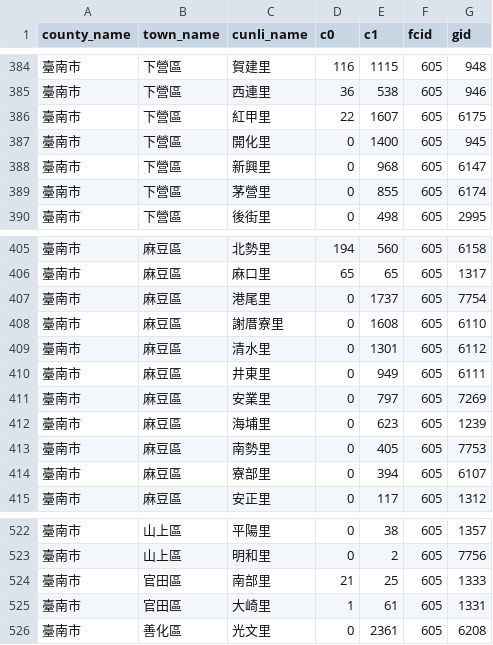
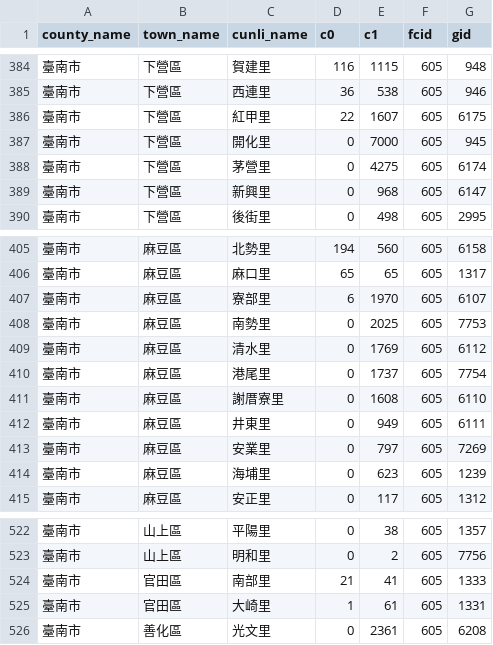
Before and after one commit to kiang/service.taipower.com.tw, a CSV file: docs/cunli.csv, drawn as a sheet; only a part is shown, gaps mark what is left out.

```diff
--- a/docs/cunli.csv
+++ b/docs/cunli.csv
@@ -386,5 +386,5 @@ county_name,town_name,cunli_name,c0,c1,fcid,gid
 臺南市,下營區,紅甲里,22,1607,605,6175
-臺南市,下營區,開化里,0,1400,605,945
+臺南市,下營區,開化里,0,7000,605,945
+臺南市,下營區,茅營里,0,4275,605,6174
 臺南市,下營區,新興里,0,968,605,6147
-臺南市,下營區,茅營里,0,855,605,6174
 臺南市,下營區,後街里,0,498,605,2995
@@ -406,5 +406,7 @@ county_name,town_name,cunli_name,c0,c1,fcid,gid
 臺南市,麻豆區,麻口里,65,65,605,1317
+臺南市,麻豆區,寮部里,6,1970,605,6107
+臺南市,麻豆區,南勢里,0,2025,605,7753
+臺南市,麻豆區,清水里,0,1769,605,6112
 臺南市,麻豆區,港尾里,0,1737,605,7754
 臺南市,麻豆區,謝厝寮里,0,1608,605,6110
-臺南市,麻豆區,清水里,0,1301,605,6112
 臺南市,麻豆區,井東里,0,949,605,6111
@@ -412,4 +414,2 @@ county_name,town_name,cunli_name,c0,c1,fcid,gid
 臺南市,麻豆區,海埔里,0,623,605,1239
-臺南市,麻豆區,南勢里,0,405,605,7753
-臺南市,麻豆區,寮部里,0,394,605,6107
 臺南市,麻豆區,安正里,0,117,605,1312
@@ -523,3 +523,3 @@ county_name,town_name,cunli_name,c0,c1,fcid,gid
 臺南市,山上區,明和里,0,2,605,7756
-臺南市,官田區,南部里,21,25,605,1333
+臺南市,官田區,南部里,21,41,605,1333
 臺南市,官田區,大崎里,1,61,605,1331
```
Also changed, not shown: docs/taipower.csv.
